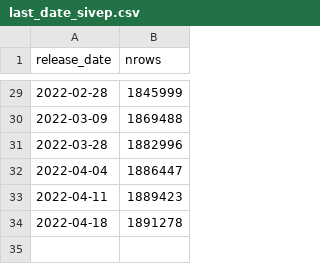
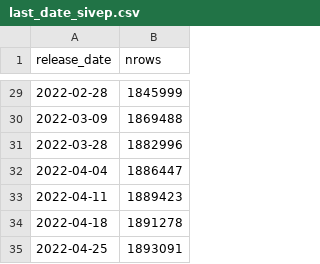
Before and after one commit to lslbastos/Bastos_Ranzani_etal_COVID19_ChangeWaves, a CSV file: input/app_data/last_date_sivep.csv, drawn as a sheet; only a part is shown, gaps mark what is left out.

Commit message:
updating sivep data 2022-04-27 23:01:05

```diff
--- a/input/app_data/last_date_sivep.csv
+++ b/input/app_data/last_date_sivep.csv
@@ -34 +34,2 @@ release_date,nrows
 2022-04-18,1891278
+2022-04-25,1893091
```
Also changed, not shown: 10 other files.
